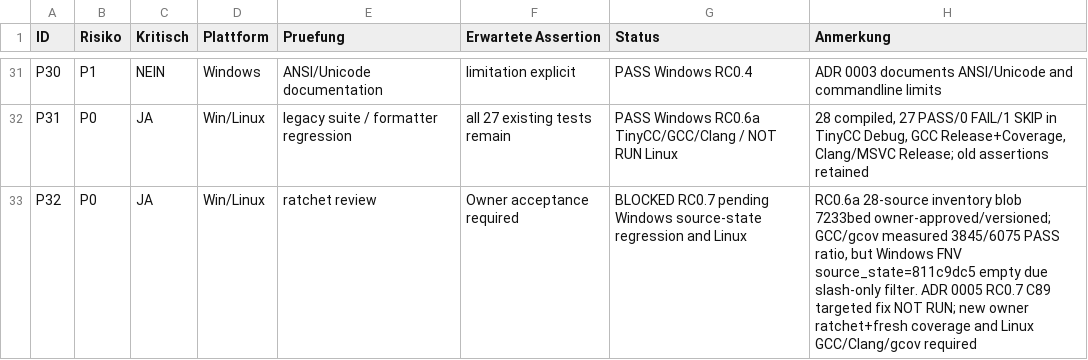
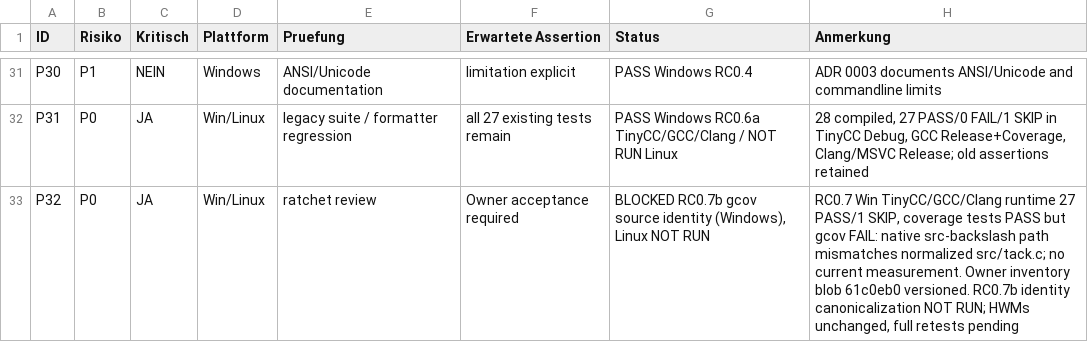
Before and after one commit to M4SSD35TRUCT10N/tack, a TSV file: docs/plans/M2-REQUIREMENTS.tsv, drawn as a sheet; only a part is shown, gaps mark what is left out.

Commit message:
fix(tack): normalize gcov source-scope identities on Windows (M2 RC0.7b)
- Preserve native Windows filesystem paths for real I/O operations
- Compare scanned production files against normalized gcov source names
- Keep hard failure for missing or invalid instrumented sources
- Add ISO C89 regression checks for slash/backslash and absent sources
- Version exact owner-approved RC0.7 test inventory blob 61c0eb0
- Record actual Windows TinyCC/GCC/Clang 27 PASS and coverage collector FAIL
- Preserve accepted Windows 3845/6075 and Linux 3604/5790 HWMs
- Document that tack test -j is currently parsed but ignored
- Defer isolated parallel test compile/link to separate reviewed M2 work item
- RC0.7b platform and coverage gates remain NOT RUN; Linux also NOT RUN
- Keep Draft PR, no merge, tag or release

Signed-off-by: Enrico Lefass <enrico.lefass@mailbox.org>

```diff
--- a/docs/plans/M2-REQUIREMENTS.tsv
+++ b/docs/plans/M2-REQUIREMENTS.tsv
@@ -32,2 +32,2 @@ P30	P1	NEIN	Windows	ANSI/Unicode documentation	limitation explicit	PASS Windows
 P31	P0	JA	Win/Linux	legacy suite / formatter regression	all 27 existing tests remain	PASS Windows RC0.6a TinyCC/GCC/Clang / NOT RUN Linux	28 compiled, 27 PASS/0 FAIL/1 SKIP in TinyCC Debug, GCC Release+Coverage, Clang/MSVC Release; old assertions retained
-P32	P0	JA	Win/Linux	ratchet review	Owner acceptance required	BLOCKED RC0.7 pending Windows source-state regression and Linux	RC0.6a 28-source inventory blob 7233bed owner-approved/versioned; GCC/gcov measured 3845/6075 PASS ratio, but Windows FNV source_state=811c9dc5 empty due slash-only filter. ADR 0005 RC0.7 C89 targeted fix NOT RUN; new owner ratchet+fresh coverage and Linux GCC/Clang/gcov required
+P32	P0	JA	Win/Linux	ratchet review	Owner acceptance required	BLOCKED RC0.7b gcov source identity (Windows), Linux NOT RUN	RC0.7 Win TinyCC/GCC/Clang runtime 27 PASS/1 SKIP, coverage tests PASS but gcov FAIL: native src-backslash path mismatches normalized src/tack.c; no current measurement. Owner inventory blob 61c0eb0 versioned. RC0.7b identity canonicalization NOT RUN; HWMs unchanged, full retests pending
```
Also changed, not shown: 6 other files.
